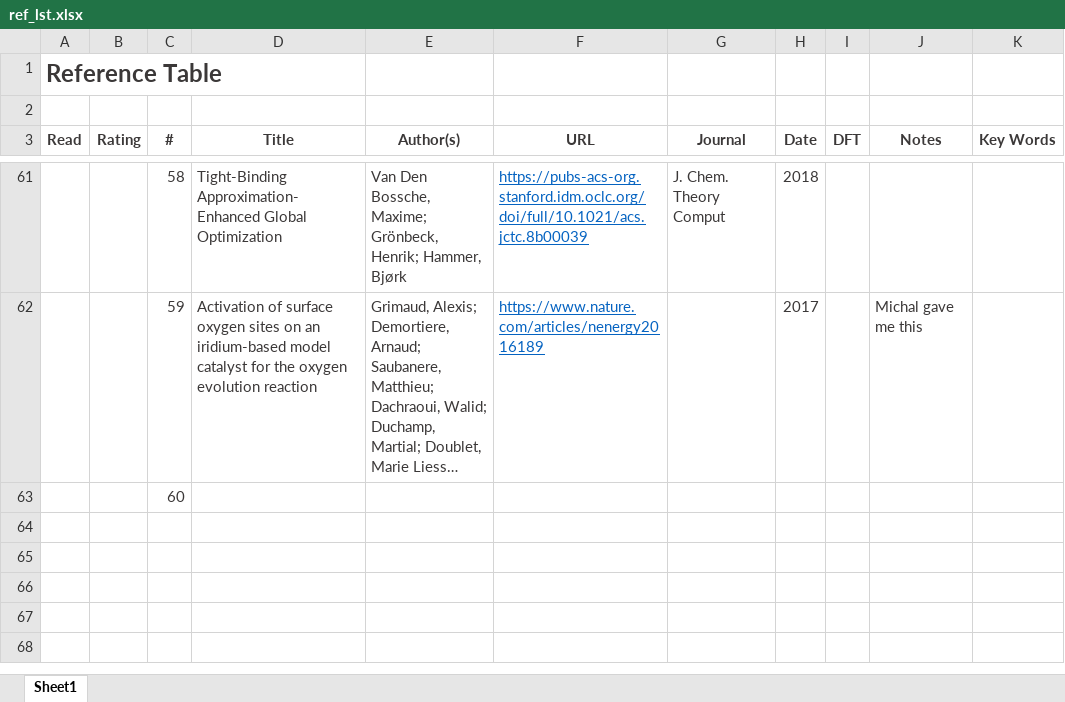
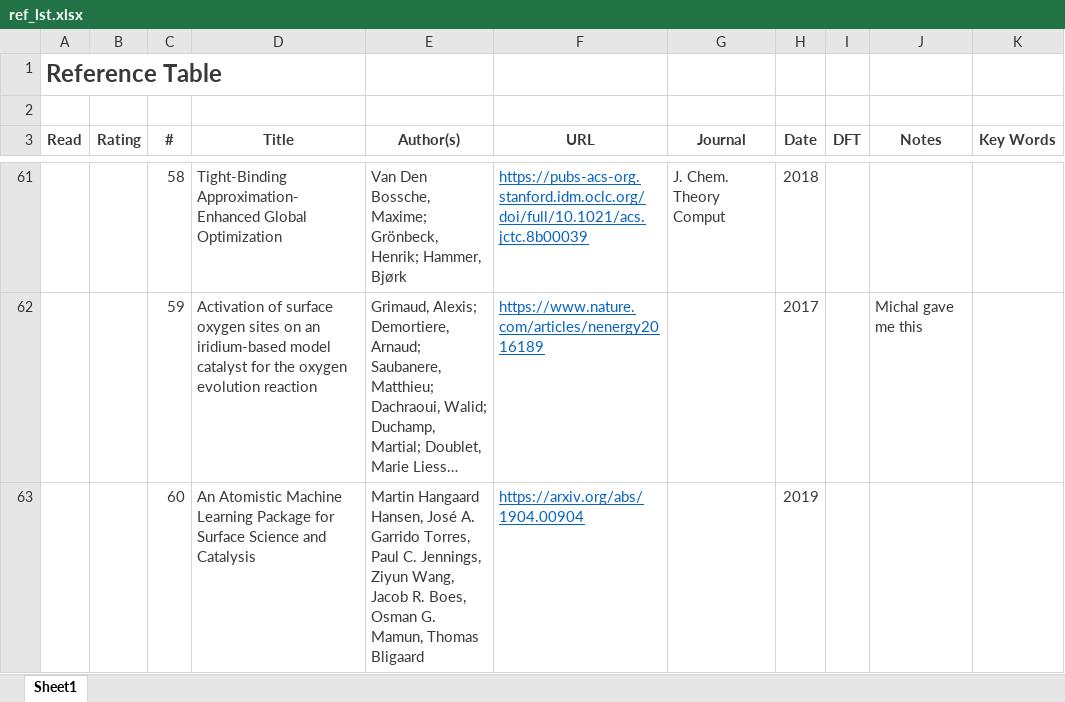
Before and after one commit to flash-jaehyun/PAPER_IrOx_Active_Learning_OER, an Excel workbook: 01_references/ref_lst.xlsx, sheet Sheet1, drawn as a sheet; only a part is shown, gaps mark what is left out; long unchanged cells end in …; values as stored, in another font and other column widths than the file's, no borders; the diff names each change by its address in the sheet, - before the commit and + after, or states it on an @@ line.

Commit message:
Added new reference to table

```diff
--- a/01_references/ref_lst.xlsx (sheet Sheet1)
+++ b/01_references/ref_lst.xlsx (sheet Sheet1)
-D63 (Title): (empty)
+D63 (Title): An Atomistic Machine Learning Package for Surface Science and Catalysis
-E63 (Author(s)): (empty)
+E63 (Author(s)): Martin Hangaard Hansen, José A. Garrido Torres, Paul C. Jennings, Ziyun Wang, Jacob R. Boes, Osman G. Mamun, Thomas Bligaard
-F63 (URL): (empty)
+F63 (URL): https://arxiv.org/abs/1904.00904
-H63 (Date): (empty)
+H63 (Date): 2019
```
